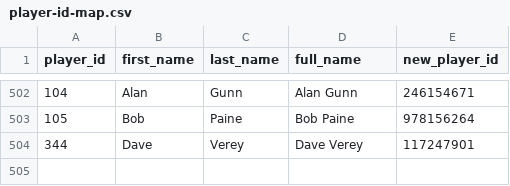
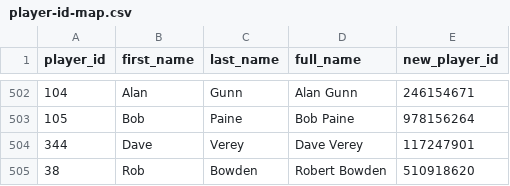
Before and after one commit to sheepworrier/bhdbsl, a CSV file: player-id-map.csv, drawn as a sheet; only a part is shown, gaps mark what is left out; the diff names each change by its address in the sheet, - before the commit and + after, or states it on an @@ line.

Commit message:
Add returning player

```diff
--- a/player-id-map.csv
+++ b/player-id-map.csv
+row 505: 38 | Rob | Bowden | Robert Bowden | 510918620
```
